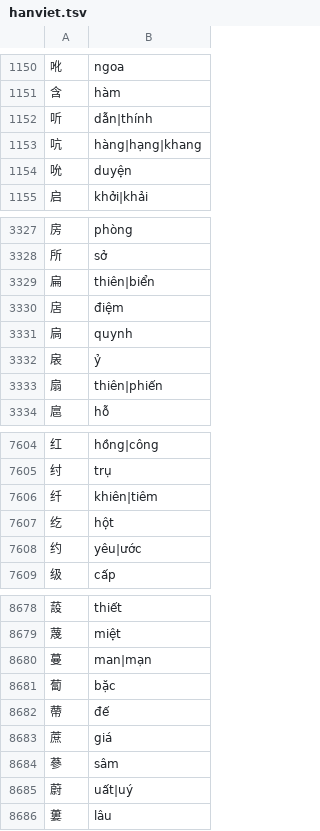
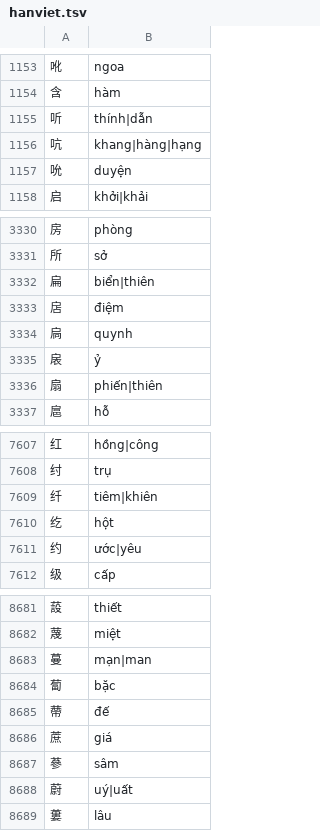
Before and after one commit to ThanhNB-NBT/Novel_Persona, a TSV file: app/assets/hanviet.tsv, drawn as a sheet; only a part is shown, gaps mark what is left out; the diff covers the shown part only.

```diff
--- a/app/assets/hanviet.tsv
+++ b/app/assets/hanviet.tsv
@@ -1151,4 +1154,4 @@
 含	hàm
-听	dẫn|thính
-吭	hàng|hạng|khang
+听	thính|dẫn
+吭	khang|hàng|hạng
 吮	duyện
@@ -3328,3 +3331,3 @@
 所	sở
-扁	thiên|biển
+扁	biển|thiên
 扂	điệm
@@ -3332,3 +3335,3 @@
 扆	ỷ
-扇	thiên|phiến
+扇	phiến|thiên
 扈	hỗ
@@ -7605,5 +7608,5 @@
 纣	trụ
-纤	khiên|tiêm
+纤	tiêm|khiên
 纥	hột
-约	yêu|ước
+约	ước|yêu
 级	cấp
@@ -8679,3 +8682,3 @@
 蔑	miệt
-蔓	man|mạn
+蔓	mạn|man
 蔔	bặc
@@ -8684,3 +8687,3 @@
 蔘	sâm
-蔚	uất|uý
+蔚	uý|uất
 蔞	lâu
```
Also changed, not shown: 3 added rows and 104 edited cells elsewhere in this file, 1 other file.
